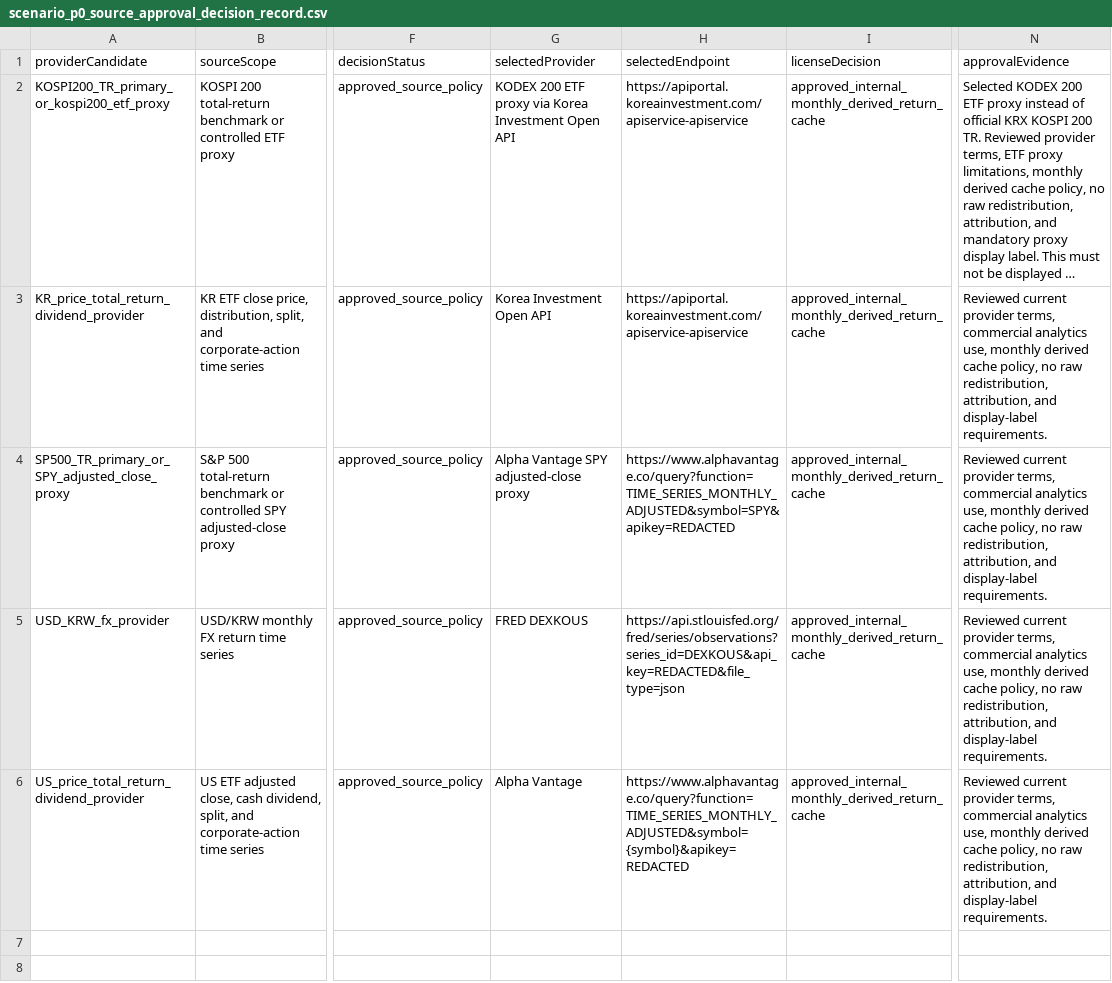
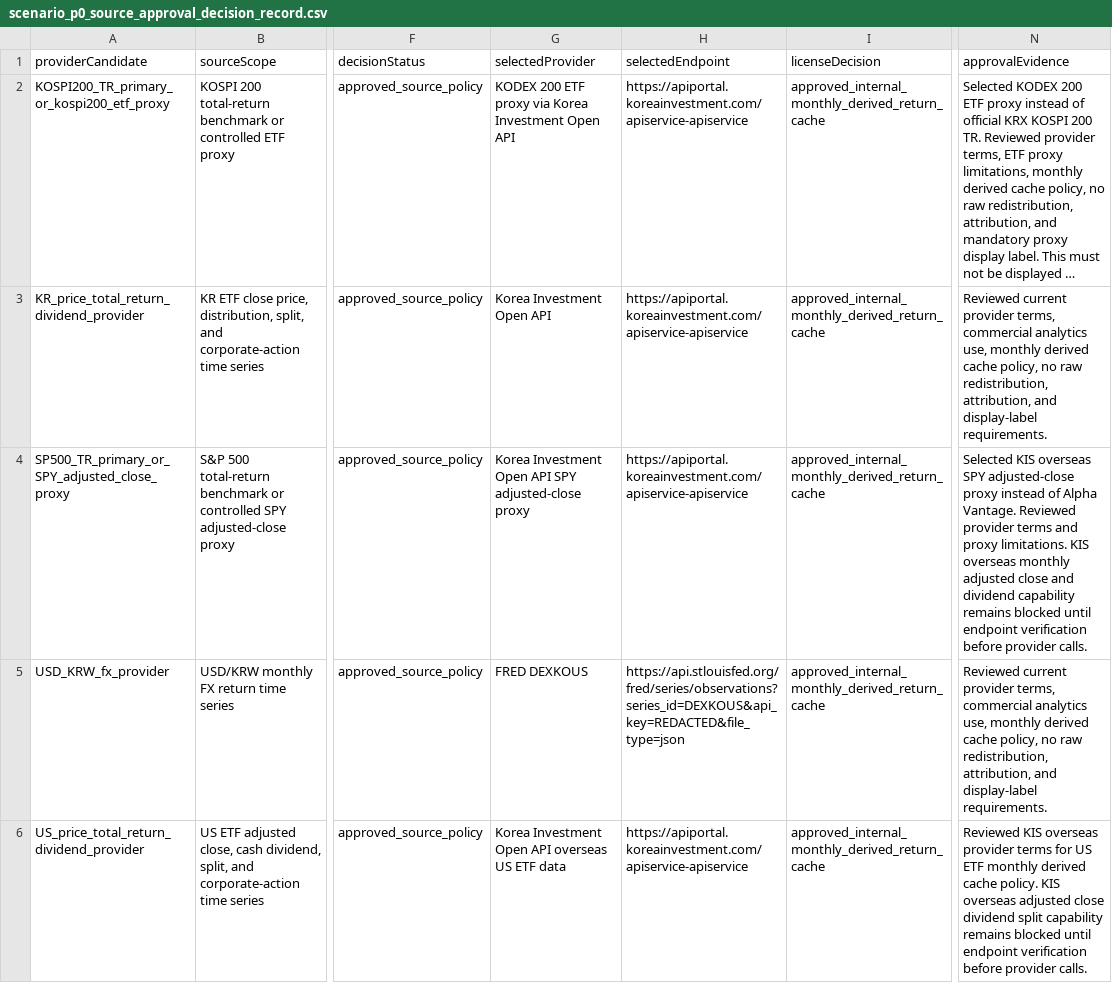
Before and after one commit to vip930sw/FINPLE, a CSV file: data/processed/scenario_p0_source_approval_decision_record.csv, drawn as a sheet; only a part is shown, gaps mark what is left out; long unchanged cells end in …; the diff names each change by its address in the sheet, - before the commit and + after, or states it on an @@ line.

```diff
--- a/data/processed/scenario_p0_source_approval_decision_record.csv
+++ b/data/processed/scenario_p0_source_approval_decision_record.csv
-G4 (selectedProvider): Alpha Vantage SPY adjusted-close proxy
+G4 (selectedProvider): Korea Investment Open API SPY adjusted-close proxy
-H4 (selectedEndpoint): https://www.alphavantage.co/query?function=TIME_SERIES_MONTHLY_ADJUSTED&symbol=SPY&apikey=REDACTED
+H4 (selectedEndpoint): https://apiportal.koreainvestment.com/apiservice-apiservice
-N4 (approvalEvidence): Reviewed current provider terms, commercial analytics use, monthly derived cache policy, no raw redistribution, attribution, and display-label requirements.
+N4 (approvalEvidence): Selected KIS overseas SPY adjusted-close proxy instead of Alpha Vantage. Reviewed provider terms and proxy limitations. KIS overseas monthly adjusted close and dividend capability remains blocked until endpoint verification before provider calls.
-G6 (selectedProvider): Alpha Vantage
+G6 (selectedProvider): Korea Investment Open API overseas US ETF data
-H6 (selectedEndpoint): https://www.alphavantage.co/query?function=TIME_SERIES_MONTHLY_ADJUSTED&symbol={symbol}&apikey=REDACTED
+H6 (selectedEndpoint): https://apiportal.koreainvestment.com/apiservice-apiservice
-N6 (approvalEvidence): Reviewed current provider terms, commercial analytics use, monthly derived cache policy, no raw redistribution, attribution, and display-label requirements.
+N6 (approvalEvidence): Reviewed KIS overseas provider terms for US ETF monthly derived cache policy. KIS overseas adjusted close dividend split capability remains blocked until endpoint verification before provider calls.
```
Also changed, not shown: data/processed/scenario_p0_approval_intake_template.csv, data/processed/scenario_p0_external_provider_terms_review.csv, 9 other files.
